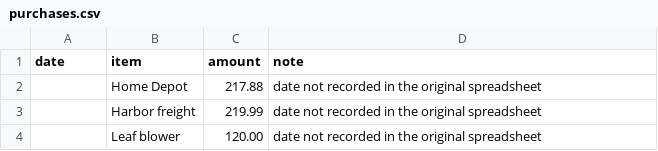
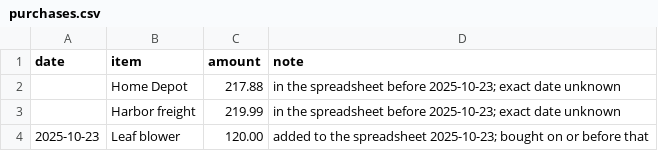
Before and after one commit to Blankerror21/TeslaCharging, a CSV file: data/purchases.csv, drawn as a sheet.

```diff
--- a/data/purchases.csv
+++ b/data/purchases.csv
@@ -1,4 +1,4 @@
 date,item,amount,note
-,Home Depot,217.88,date not recorded in the original spreadsheet
-,Harbor freight,219.99,date not recorded in the original spreadsheet
-,Leaf blower,120.00,date not recorded in the original spreadsheet
+,Home Depot,217.88,in the spreadsheet before 2025-10-23; exact date unknown
+,Harbor freight,219.99,in the spreadsheet before 2025-10-23; exact date unknown
+2025-10-23,Leaf blower,120.00,added to the spreadsheet 2025-10-23; bought on or before that
```
Also changed, not shown: 1 other file.
